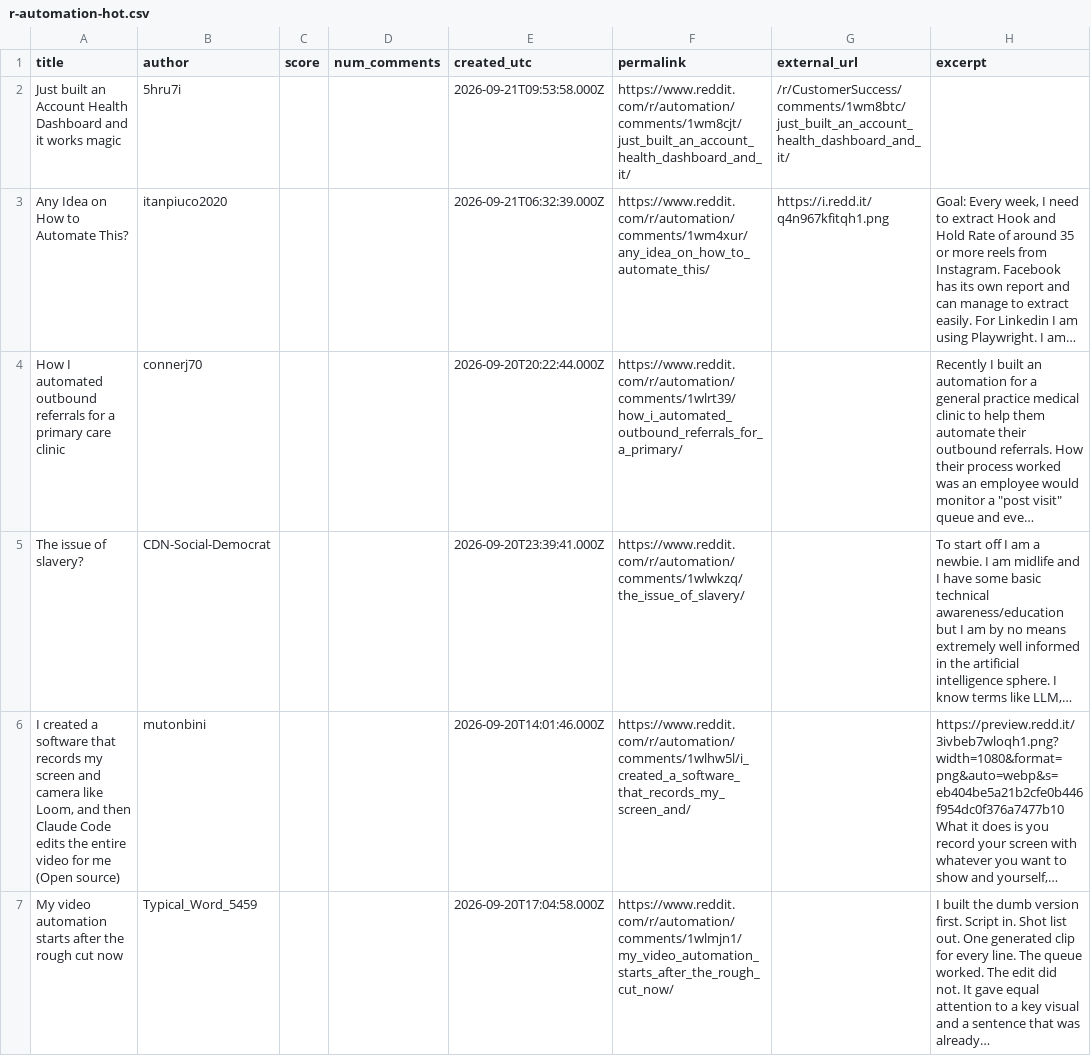
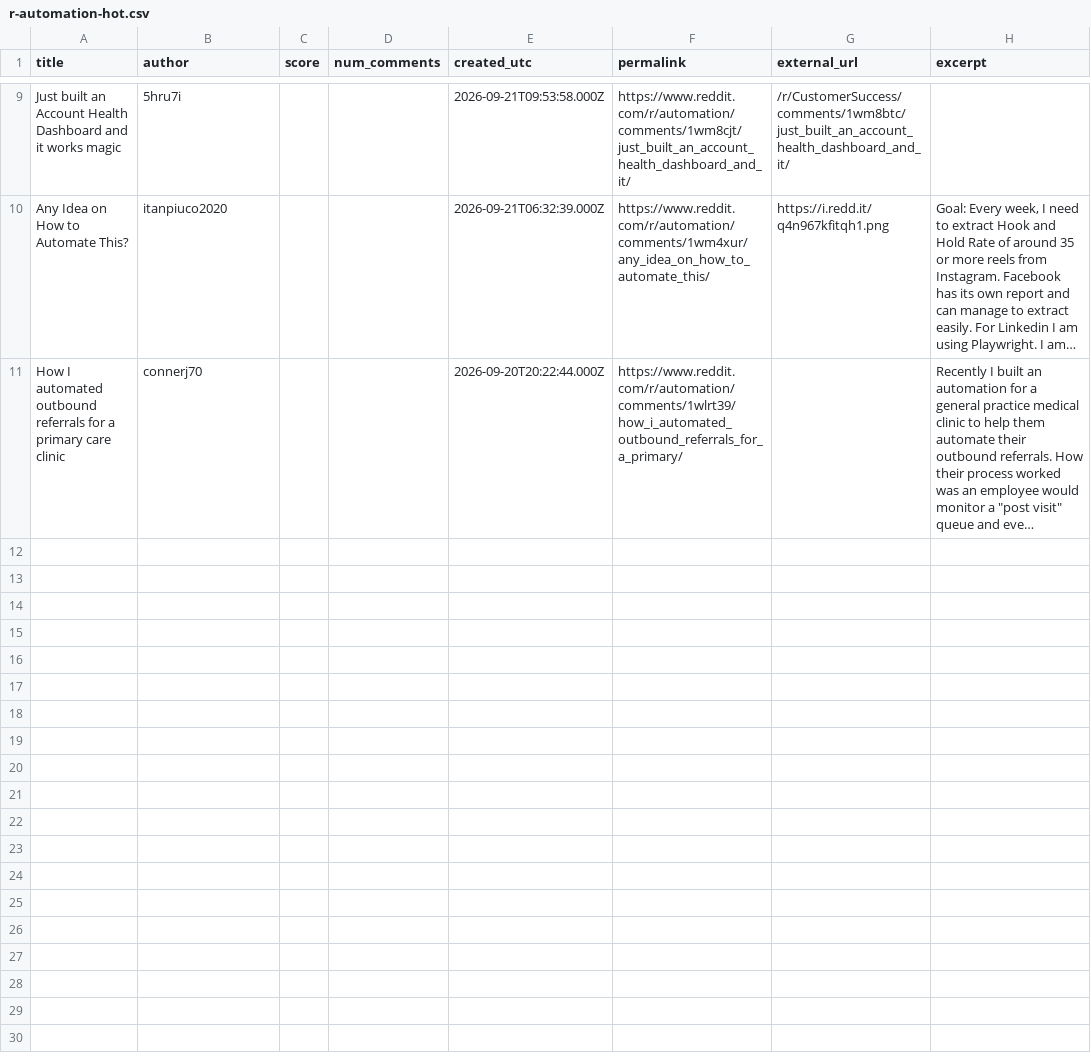
Before and after one commit to Razeow96/subreddit-feed, a CSV file: samples/r-automation-hot.csv, drawn as a sheet; only a part is shown, gaps mark what is left out; removed rows and columns are numbered as before the commit, all else as after; the diff covers the shown part only; the diff names each change by its address in the sheet, - before the commit and + after, or states it on an @@ line.

```diff
--- a/samples/r-automation-hot.csv
+++ b/samples/r-automation-hot.csv
-row 5: The issue of slavery? | CDN-Social-Democrat |  |  | 2026-09-20T23:39:41.000Z | https://www.reddit.com/r/automation/comments/1wlwkzq/the_issue_of_slavery/ |  | To start off I am a newbie. I am midlife and I have some basic technical awareness/education but I am by no means extremely well informed in the artificial intelligence sphere. I know terms like LLM,…
-row 6: I created a software that records my screen and camera like Loom, and then Claude Code edits the entire video for me (Open source) | mutonbini |  |  | 2026-09-20T14:01:46.000Z | https://www.reddit.com/r/automation/comments/1wlhw5l/i_created_a_software_that_records_my_screen_and/ |  | https://preview.redd.it/3ivbeb7wloqh1.png?width=1080&format=png&auto=webp&s=eb404be5a21b2cfe0b446f954dc0f376a7477b10 What it does is you record your screen with whatever you want to show and yourself,…
-row 7: My video automation starts after the rough cut now | Typical_Word_5459 |  |  | 2026-09-20T17:04:58.000Z | https://www.reddit.com/r/automation/comments/1wlmjn1/my_video_automation_starts_after_the_rough_cut_now/ |  | I built the dumb version first. Script in. Shot list out. One generated clip for every line. The queue worked. The edit did not. It gave equal attention to a key visual and a sentence that was already…
```
Also changed, not shown: 7 added rows and 4 removed rows elsewhere in this file, 2 other files.
